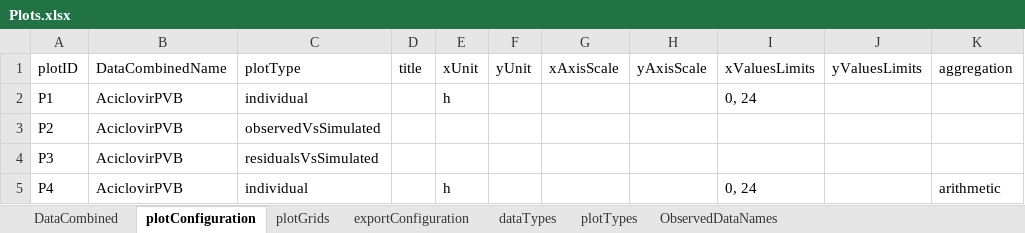
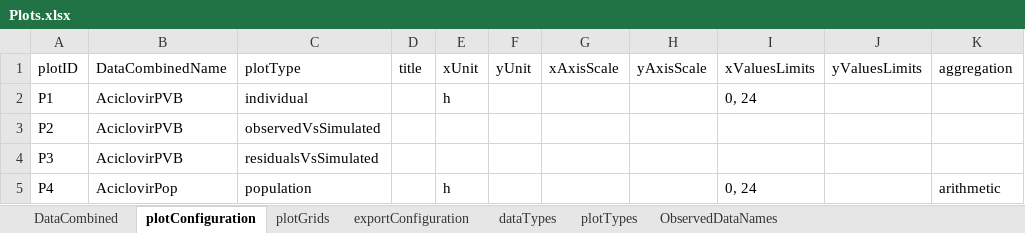
Before and after one commit to esqLABS/esqlabsR, an Excel workbook: inst/extdata/examples/TestProject/Parameters/Plots.xlsx, sheet plotConfiguration, drawn as a sheet; only a part is shown; values as stored, in another font and other column widths than the file's, no borders; the diff names each change by its address in the sheet, - before the commit and + after, or states it on an @@ line.

Commit message:
Add new entries in excel files to test populationTimeProfile ploting + Update tests

```diff
--- a/inst/extdata/examples/TestProject/Parameters/Plots.xlsx (sheet plotConfiguration)
+++ b/inst/extdata/examples/TestProject/Parameters/Plots.xlsx (sheet plotConfiguration)
-B5 (DataCombinedName): AciclovirPVB
+B5 (DataCombinedName): AciclovirPop
-C5 (plotType): individual
+C5 (plotType): population
```
Also changed, not shown: sheet DataCombined, inst/extdata/examples/TestProject/Parameters/Individuals.xlsx, inst/extdata/examples/TestProject/Parameters/Scenarios.xlsx, 2 other files.
